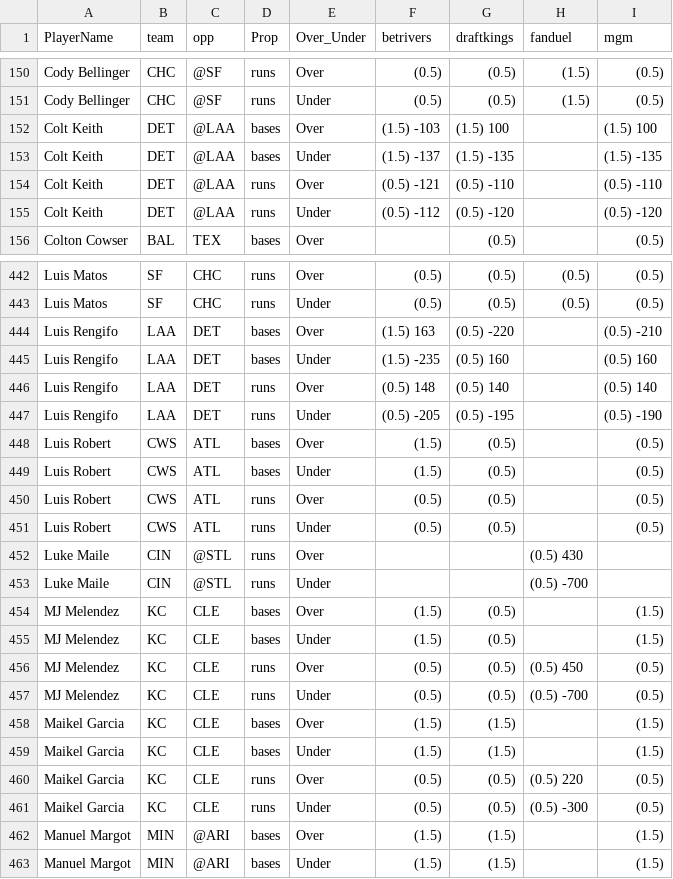
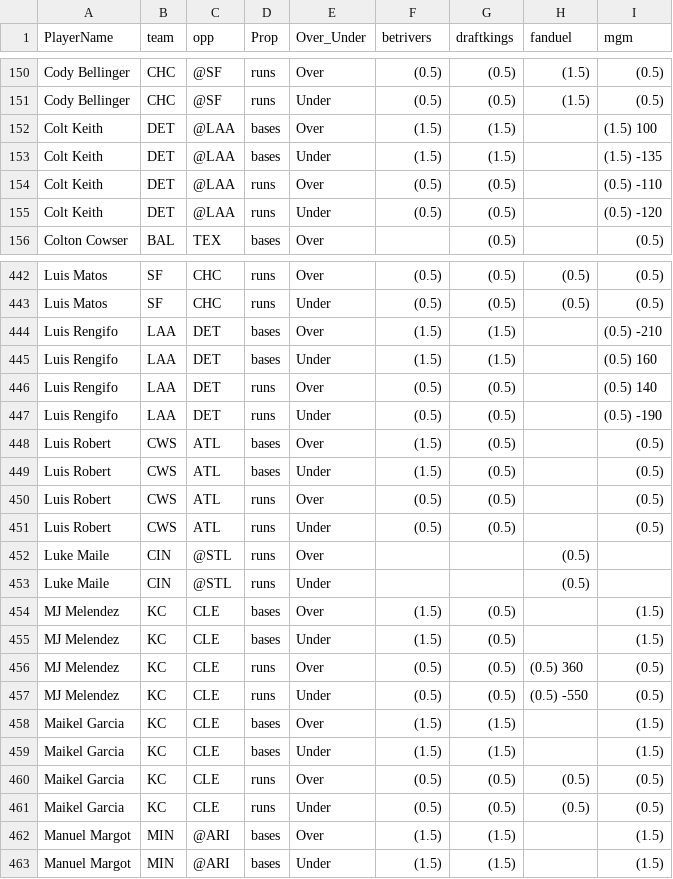
Before and after one commit to DhirenShivdasani/mlb, a CSV file: mlb_props.csv, drawn as a sheet; only a part is shown, gaps mark what is left out; the diff covers the shown part only.

```diff
--- a/mlb_props.csv
+++ b/mlb_props.csv
@@ -151,6 +151,6 @@ Cody Bellinger,CHC,@SF,runs,Over,(0.5) ,(0.5) ,(1.5) ,(0.5)
 Cody Bellinger,CHC,@SF,runs,Under,(0.5) ,(0.5) ,(1.5) ,(0.5)
-Colt Keith,DET,@LAA,bases,Over,(1.5) -103,(1.5) 100,,(1.5) 100
-Colt Keith,DET,@LAA,bases,Under,(1.5) -137,(1.5) -135,,(1.5) -135
-Colt Keith,DET,@LAA,runs,Over,(0.5) -121,(0.5) -110,,(0.5) -110
-Colt Keith,DET,@LAA,runs,Under,(0.5) -112,(0.5) -120,,(0.5) -120
+Colt Keith,DET,@LAA,bases,Over,(1.5) ,(1.5) ,,(1.5) 100
+Colt Keith,DET,@LAA,bases,Under,(1.5) ,(1.5) ,,(1.5) -135
+Colt Keith,DET,@LAA,runs,Over,(0.5) ,(0.5) ,,(0.5) -110
+Colt Keith,DET,@LAA,runs,Under,(0.5) ,(0.5) ,,(0.5) -120
 Colton Cowser,BAL,TEX,bases,Over,,(0.5) ,,(0.5)
@@ -443,6 +443,6 @@ Luis Matos,SF,CHC,runs,Over,(0.5) ,(0.5) ,(0.5) ,(0.5)
 Luis Matos,SF,CHC,runs,Under,(0.5) ,(0.5) ,(0.5) ,(0.5)
-Luis Rengifo,LAA,DET,bases,Over,(1.5) 163,(0.5) -220,,(0.5) -210
-Luis Rengifo,LAA,DET,bases,Under,(1.5) -235,(0.5) 160,,(0.5) 160
-Luis Rengifo,LAA,DET,runs,Over,(0.5) 148,(0.5) 140,,(0.5) 140
-Luis Rengifo,LAA,DET,runs,Under,(0.5) -205,(0.5) -195,,(0.5) -190
+Luis Rengifo,LAA,DET,bases,Over,(1.5) ,(1.5) ,,(0.5) -210
+Luis Rengifo,LAA,DET,bases,Under,(1.5) ,(1.5) ,,(0.5) 160
+Luis Rengifo,LAA,DET,runs,Over,(0.5) ,(0.5) ,,(0.5) 140
+Luis Rengifo,LAA,DET,runs,Under,(0.5) ,(0.5) ,,(0.5) -190
 Luis Robert,CWS,ATL,bases,Over,(1.5) ,(0.5) ,,(0.5)
@@ -451,12 +451,12 @@ Luis Robert,CWS,ATL,runs,Over,(0.5) ,(0.5) ,,(0.5)
 Luis Robert,CWS,ATL,runs,Under,(0.5) ,(0.5) ,,(0.5)
-Luke Maile,CIN,@STL,runs,Over,,,(0.5) 430,
-Luke Maile,CIN,@STL,runs,Under,,,(0.5) -700,
+Luke Maile,CIN,@STL,runs,Over,,,(0.5) ,
+Luke Maile,CIN,@STL,runs,Under,,,(0.5) ,
 MJ Melendez,KC,CLE,bases,Over,(1.5) ,(0.5) ,,(1.5)
 MJ Melendez,KC,CLE,bases,Under,(1.5) ,(0.5) ,,(1.5)
-MJ Melendez,KC,CLE,runs,Over,(0.5) ,(0.5) ,(0.5) 450,(0.5)
-MJ Melendez,KC,CLE,runs,Under,(0.5) ,(0.5) ,(0.5) -700,(0.5)
+MJ Melendez,KC,CLE,runs,Over,(0.5) ,(0.5) ,(0.5) 360,(0.5)
+MJ Melendez,KC,CLE,runs,Under,(0.5) ,(0.5) ,(0.5) -550,(0.5)
 Maikel Garcia,KC,CLE,bases,Over,(1.5) ,(1.5) ,,(1.5)
 Maikel Garcia,KC,CLE,bases,Under,(1.5) ,(1.5) ,,(1.5)
-Maikel Garcia,KC,CLE,runs,Over,(0.5) ,(0.5) ,(0.5) 220,(0.5)
-Maikel Garcia,KC,CLE,runs,Under,(0.5) ,(0.5) ,(0.5) -300,(0.5)
+Maikel Garcia,KC,CLE,runs,Over,(0.5) ,(0.5) ,(0.5) ,(0.5)
+Maikel Garcia,KC,CLE,runs,Under,(0.5) ,(0.5) ,(0.5) ,(0.5)
 Manuel Margot,MIN,@ARI,bases,Over,(1.5) ,(1.5) ,,(1.5)
```
Also changed, not shown: 144 edited cells elsewhere in this file.
